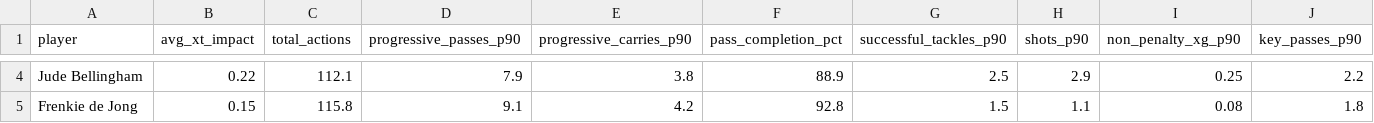
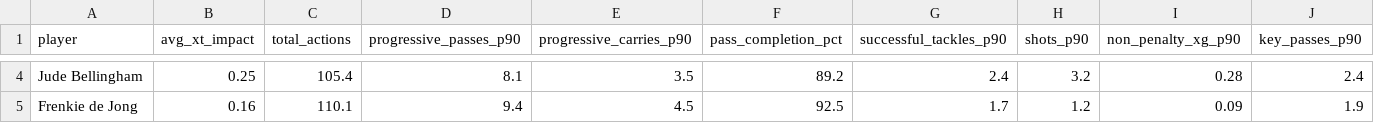
Before and after one commit to dipen-dra/thesis_final, a CSV file: player_comparison_data.csv, drawn as a sheet; only a part is shown, gaps mark what is left out; the diff covers the shown part only; the diff names each change by its address in the sheet, - before the commit and + after, or states it on an @@ line.

```diff
--- a/player_comparison_data.csv
+++ b/player_comparison_data.csv
-B4 (avg_xt_impact): 0.22
+B4 (avg_xt_impact): 0.25
-C4 (total_actions): 112.1
+C4 (total_actions): 105.4
-D4 (progressive_passes_p90): 7.9
+D4 (progressive_passes_p90): 8.1
-E4 (progressive_carries_p90): 3.8
+E4 (progressive_carries_p90): 3.5
-F4 (pass_completion_pct): 88.9
+F4 (pass_completion_pct): 89.2
-G4 (successful_tackles_p90): 2.5
+G4 (successful_tackles_p90): 2.4
-H4 (shots_p90): 2.9
+H4 (shots_p90): 3.2
-I4 (non_penalty_xg_p90): 0.25
+I4 (non_penalty_xg_p90): 0.28
-J4 (key_passes_p90): 2.2
+J4 (key_passes_p90): 2.4
-B5 (avg_xt_impact): 0.15
+B5 (avg_xt_impact): 0.16
-C5 (total_actions): 115.8
+C5 (total_actions): 110.1
-D5 (progressive_passes_p90): 9.1
+D5 (progressive_passes_p90): 9.4
-E5 (progressive_carries_p90): 4.2
+E5 (progressive_carries_p90): 4.5
-F5 (pass_completion_pct): 92.8
+F5 (pass_completion_pct): 92.5
-G5 (successful_tackles_p90): 1.5
+G5 (successful_tackles_p90): 1.7
-H5 (shots_p90): 1.1
+H5 (shots_p90): 1.2
-I5 (non_penalty_xg_p90): 0.08
+I5 (non_penalty_xg_p90): 0.09
-J5 (key_passes_p90): 1.8
+J5 (key_passes_p90): 1.9
```
Also changed, not shown: 147 edited cells elsewhere in this file, 1 other file.
